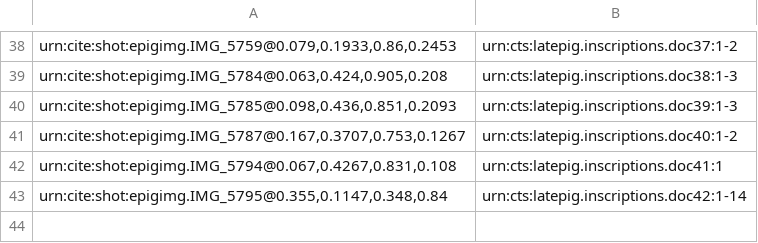
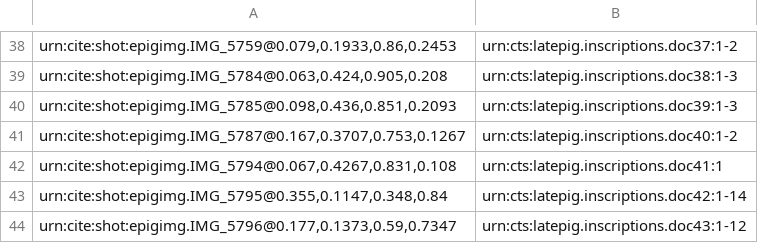
Before and after one commit to neelsmith/latinsrcs, a CSV file: indices/imgToEdition.csv, drawn as a sheet; only a part is shown, gaps mark what is left out; the diff names each change by its address in the sheet, - before the commit and + after, or states it on an @@ line.

Commit message:
Update imgToEdition.csv

```diff
--- a/indices/imgToEdition.csv
+++ b/indices/imgToEdition.csv
+row 44: urn:cite:shot:epigimg.IMG_5796@0.177,0.1373,0.59,0.7347 | urn:cts:latepig.inscriptions.doc43:1-12
```
